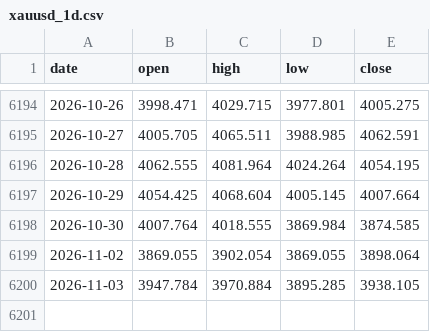
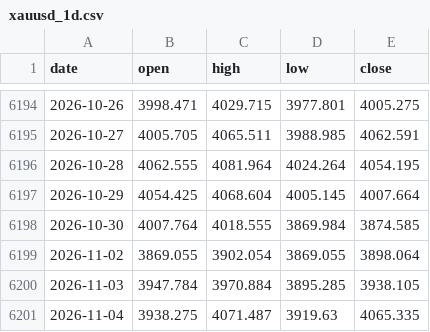
Before and after one commit to AnasKhan2581-star/SmartMoneyBOS, a CSV file: data/xauusd_1d.csv, drawn as a sheet; only a part is shown, gaps mark what is left out.

```diff
--- a/data/xauusd_1d.csv
+++ b/data/xauusd_1d.csv
@@ -6200 +6200,2 @@ date,open,high,low,close
 2026-11-03,3947.784,3970.884,3895.285,3938.105
+2026-11-04,3938.275,4071.487,3919.63,4065.335
```
